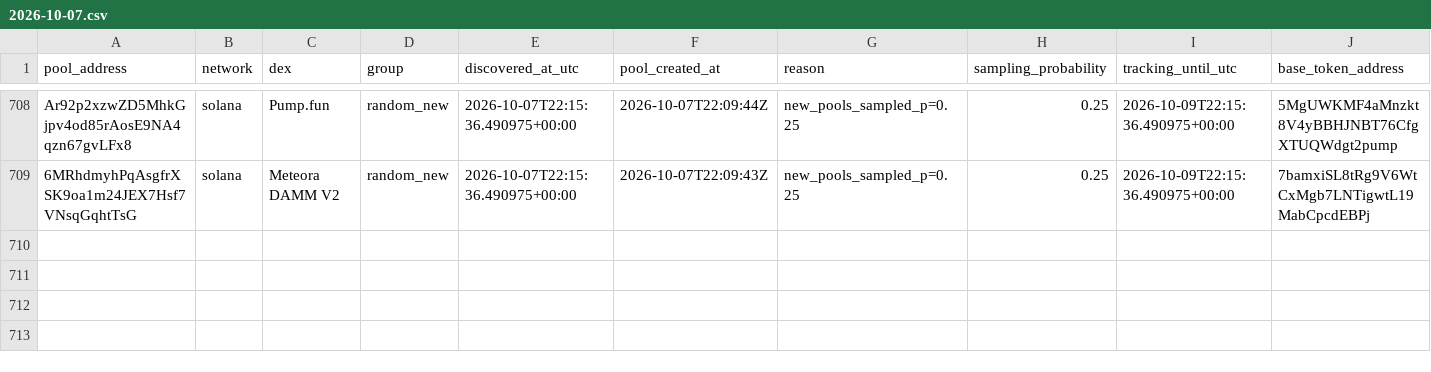
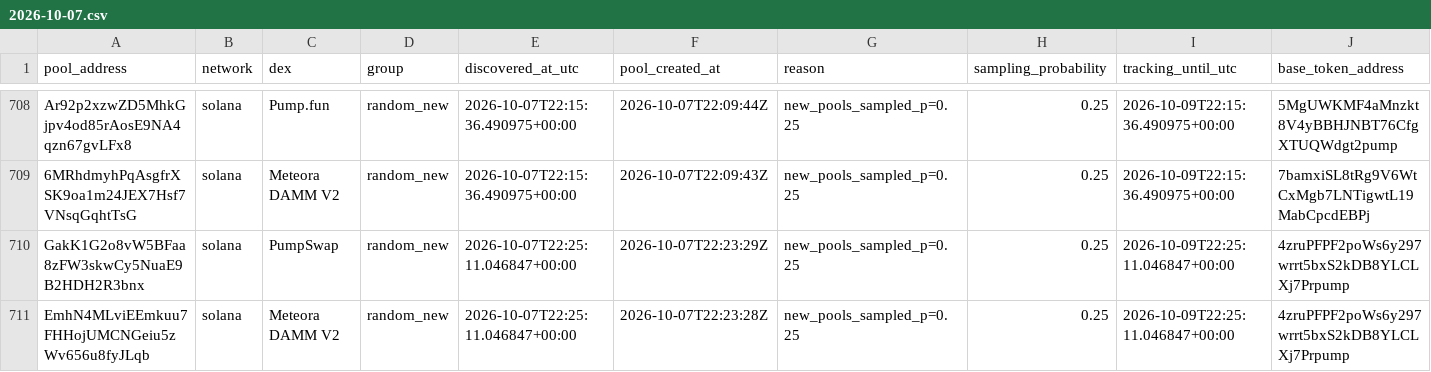
Before and after one commit to TheoooBa/Solana-Memecoin-Analysis, a CSV file: raw/pool_registry/2026-10-07.csv, drawn as a sheet; only a part is shown, gaps mark what is left out; rows hold the shown columns only; the diff names each change by its address in the sheet, - before the commit and + after, or states it on an @@ line.

```diff
--- a/raw/pool_registry/2026-10-07.csv
+++ b/raw/pool_registry/2026-10-07.csv
+row 710: GakK1G2o8vW5BFaa8zFW3skwCy5NuaE9B2HDH2R3bnx | solana | PumpSwap | random_new | 2026-10-07T22:25:11.046847+00:00 | 2026-10-07T22:23:29Z | new_pools_sampled_p=0.25 | 0.25 | 2026-10-09T22:25:11.046847+00:00 | 4zruPFPF2poWs6y297wrrt5bxS2kDB8YLCLXj7Prpump
+row 711: EmhN4MLviEEmkuu7FHHojUMCNGeiu5zWv656u8fyJLqb | solana | Meteora DAMM V2 | random_new | 2026-10-07T22:25:11.046847+00:00 | 2026-10-07T22:23:28Z | new_pools_sampled_p=0.25 | 0.25 | 2026-10-09T22:25:11.046847+00:00 | 4zruPFPF2poWs6y297wrrt5bxS2kDB8YLCLXj7Prpump
```
Also changed, not shown: logs/runs/2026-10-07.csv, raw/new_pool_ranks/2026-10-07.csv, 4 other files.
